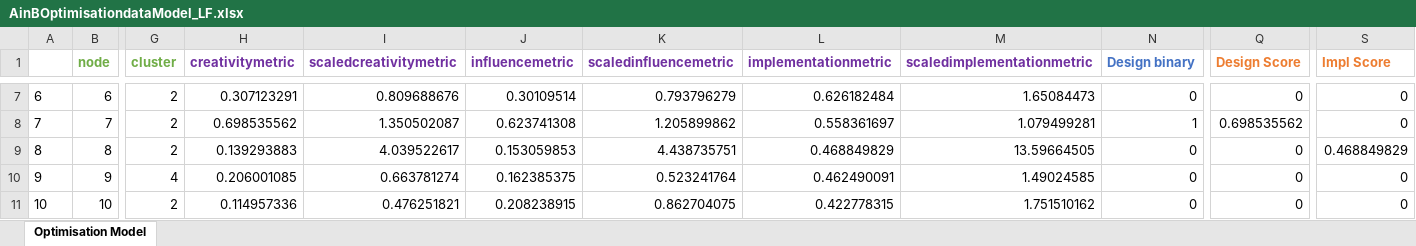
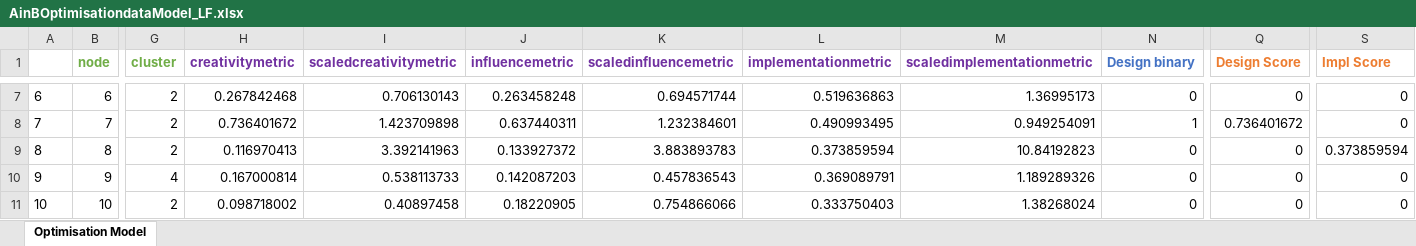
Before and after one commit to ceciliacheungns/Analytics_In_Business, an Excel workbook: AinBOptimisationdataModel_LF.xlsx, sheet Optimisation Model, drawn as a sheet; only a part is shown, gaps mark what is left out; values as stored, in another font and other column widths than the file's, no borders; conditional formats not drawn; the diff covers the shown part only; the diff names each change by its address in the sheet, - before the commit and + after, or states it on an @@ line.

```diff
--- a/AinBOptimisationdataModel_LF.xlsx (sheet Optimisation Model)
+++ b/AinBOptimisationdataModel_LF.xlsx (sheet Optimisation Model)
-H7 (creativitymetric): 0.307123291
+H7 (creativitymetric): 0.267842468
-I7 (scaledcreativitymetric): 0.809688676
+I7 (scaledcreativitymetric): 0.706130143
-J7 (influencemetric): 0.30109514
+J7 (influencemetric): 0.263458248
-K7 (scaledinfluencemetric): 0.793796279
+K7 (scaledinfluencemetric): 0.694571744
-L7 (implementationmetric): 0.626182484
+L7 (implementationmetric): 0.519636863
-M7 (scaledimplementationmetric): 1.65084473
+M7 (scaledimplementationmetric): 1.36995173
-H8 (creativitymetric): 0.698535562
+H8 (creativitymetric): 0.736401672
-I8 (scaledcreativitymetric): 1.350502087
+I8 (scaledcreativitymetric): 1.423709898
-J8 (influencemetric): 0.623741308
+J8 (influencemetric): 0.637440311
-K8 (scaledinfluencemetric): 1.205899862
+K8 (scaledinfluencemetric): 1.232384601
-L8 (implementationmetric): 0.558361697
+L8 (implementationmetric): 0.490993495
-M8 (scaledimplementationmetric): 1.079499281
+M8 (scaledimplementationmetric): 0.949254091
-Q8 (Design Score): 0.698535562
+Q8 (Design Score): 0.736401672
-H9 (creativitymetric): 0.139293883
+H9 (creativitymetric): 0.116970413
-I9 (scaledcreativitymetric): 4.039522617
+I9 (scaledcreativitymetric): 3.392141963
-J9 (influencemetric): 0.153059853
+J9 (influencemetric): 0.133927372
-K9 (scaledinfluencemetric): 4.438735751
+K9 (scaledinfluencemetric): 3.883893783
-L9 (implementationmetric): 0.468849829
+L9 (implementationmetric): 0.373859594
-M9 (scaledimplementationmetric): 13.59664505
+M9 (scaledimplementationmetric): 10.84192823
-S9 (Impl Score): 0.468849829
+S9 (Impl Score): 0.373859594
-H10 (creativitymetric): 0.206001085
+H10 (creativitymetric): 0.167000814
-I10 (scaledcreativitymetric): 0.663781274
+I10 (scaledcreativitymetric): 0.538113733
-J10 (influencemetric): 0.162385375
+J10 (influencemetric): 0.142087203
-K10 (scaledinfluencemetric): 0.523241764
+K10 (scaledinfluencemetric): 0.457836543
-L10 (implementationmetric): 0.462490091
+L10 (implementationmetric): 0.369089791
-M10 (scaledimplementationmetric): 1.49024585
+M10 (scaledimplementationmetric): 1.189289326
-H11 (creativitymetric): 0.114957336
+H11 (creativitymetric): 0.098718002
-I11 (scaledcreativitymetric): 0.476251821
+I11 (scaledcreativitymetric): 0.40897458
-J11 (influencemetric): 0.208238915
+J11 (influencemetric): 0.18220905
-K11 (scaledinfluencemetric): 0.862704075
+K11 (scaledinfluencemetric): 0.754866066
-L11 (implementationmetric): 0.422778315
+L11 (implementationmetric): 0.333750403
-M11 (scaledimplementationmetric): 1.751510162
+M11 (scaledimplementationmetric): 1.38268024
```
Also changed, not shown: 351 edited cells and cell formats elsewhere in this sheet, AinBOptimisationdataModel_LF_clusters.xlsx, 1 other file.
